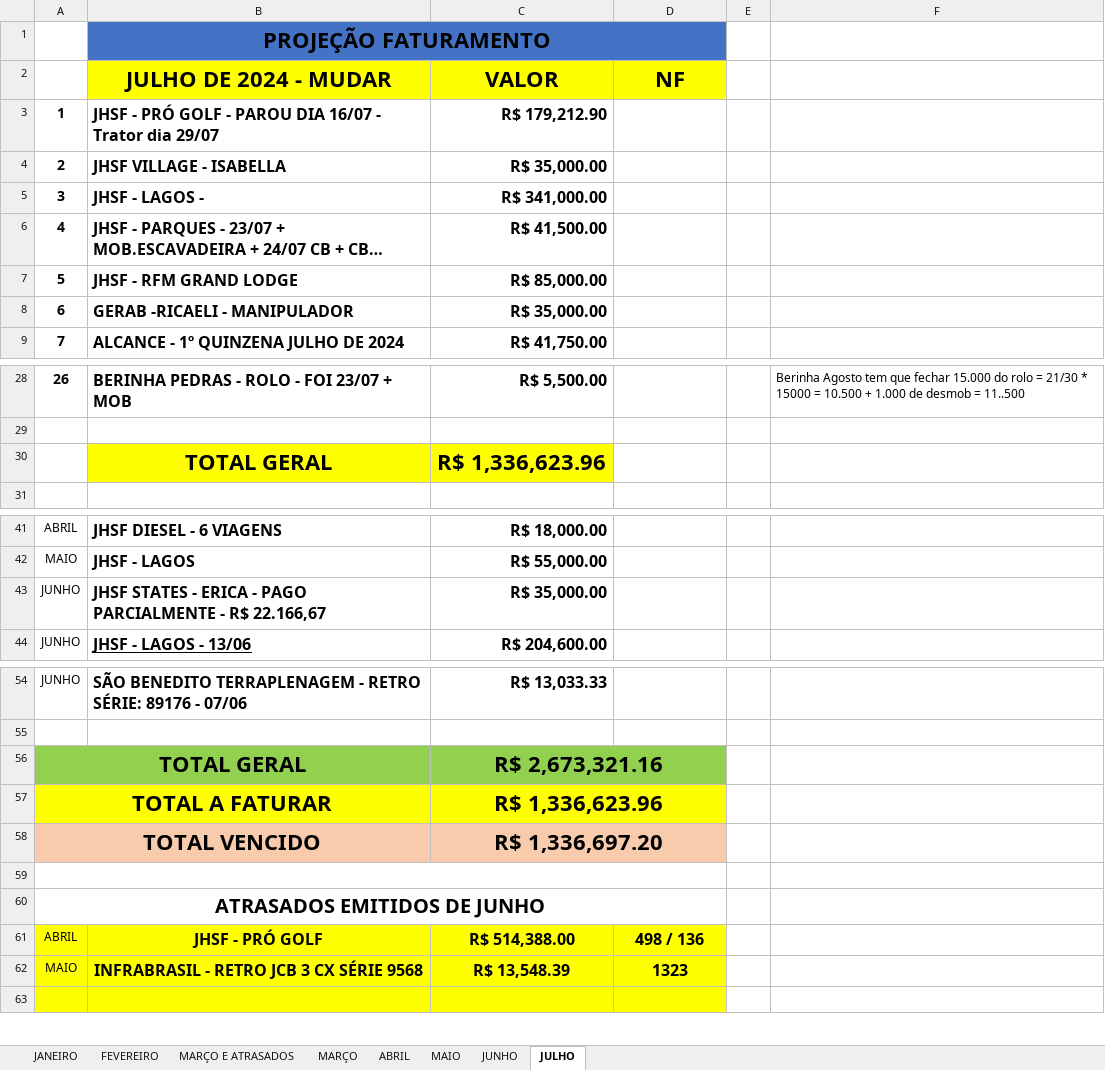
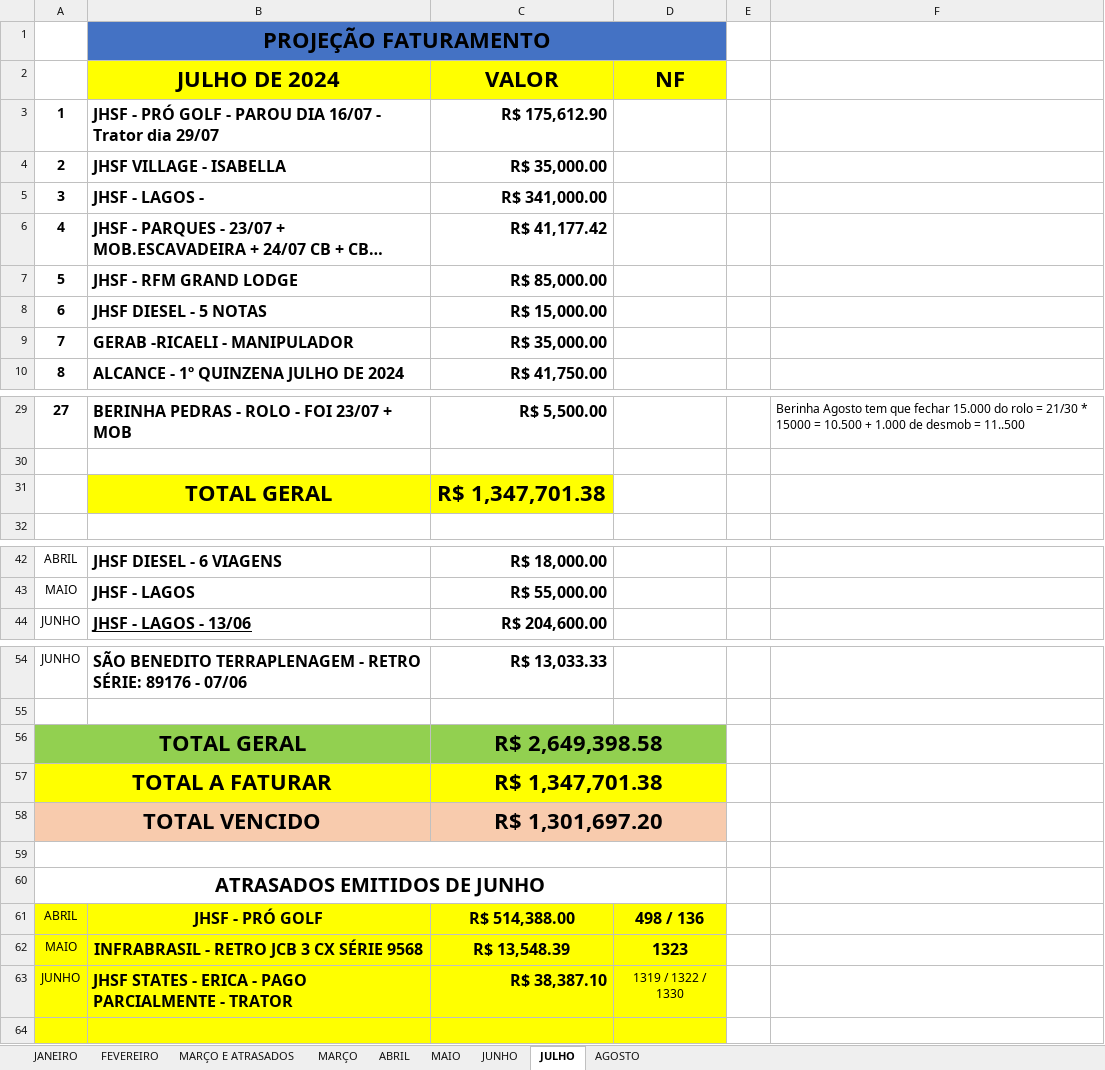
Before and after one commit to CamaconConstrucoes/Projecoes, an Excel workbook: PROJEÇOES 2024.xlsx, sheet JULHO, drawn as a sheet; only a part is shown, gaps mark what is left out; long unchanged cells end in …; values as stored, in another font and other column widths than the file's, no borders; removed rows and columns are numbered as before the commit, all else as after; the diff covers the shown part only; the diff names each change by its address in the sheet, - before the commit and + after, or states it on an @@ line.

Commit message:
pro golg agosto updated

```diff
--- a/PROJEÇOES 2024.xlsx (sheet JULHO)
+++ b/PROJEÇOES 2024.xlsx (sheet JULHO)
+sheet tab: AGOSTO
-B2: JULHO DE 2024 - MUDAR
+B2: JULHO DE 2024
-C3 (VALOR): R$ 179,212.90
+C3 (VALOR): R$ 175,612.90
-C6 (VALOR): R$ 41,500.00
+C6 (VALOR): R$ 41,177.42
+row 8: 6 | JHSF DIESEL - 5 NOTAS | R$ 15,000.00
@@ column A renumbered between rows 9 and 29 @@
-C31 (VALOR): R$ 1,336,623.96
+C31 (VALOR): R$ 1,347,701.38
-row 43: JUNHO | JHSF STATES - ERICA - PAGO PARCIALMENTE - R$ 22.166,67 | R$ 35,000.00
-C56 (VALOR): R$ 2,673,321.16
+C56 (VALOR): R$ 2,649,398.58
-C57 (VALOR): R$ 1,336,623.96
+C57 (VALOR): R$ 1,347,701.38
-C58 (VALOR): R$ 1,336,697.20
+C58 (VALOR): R$ 1,301,697.20
+row 63: JUNHO | JHSF STATES - ERICA - PAGO PARCIALMENTE - TRATOR | R$ 38,387.10 | 1319 / 1322 / 1330
```
Also changed, not shown: 1 removed row and 1 edited cell elsewhere in this sheet.
